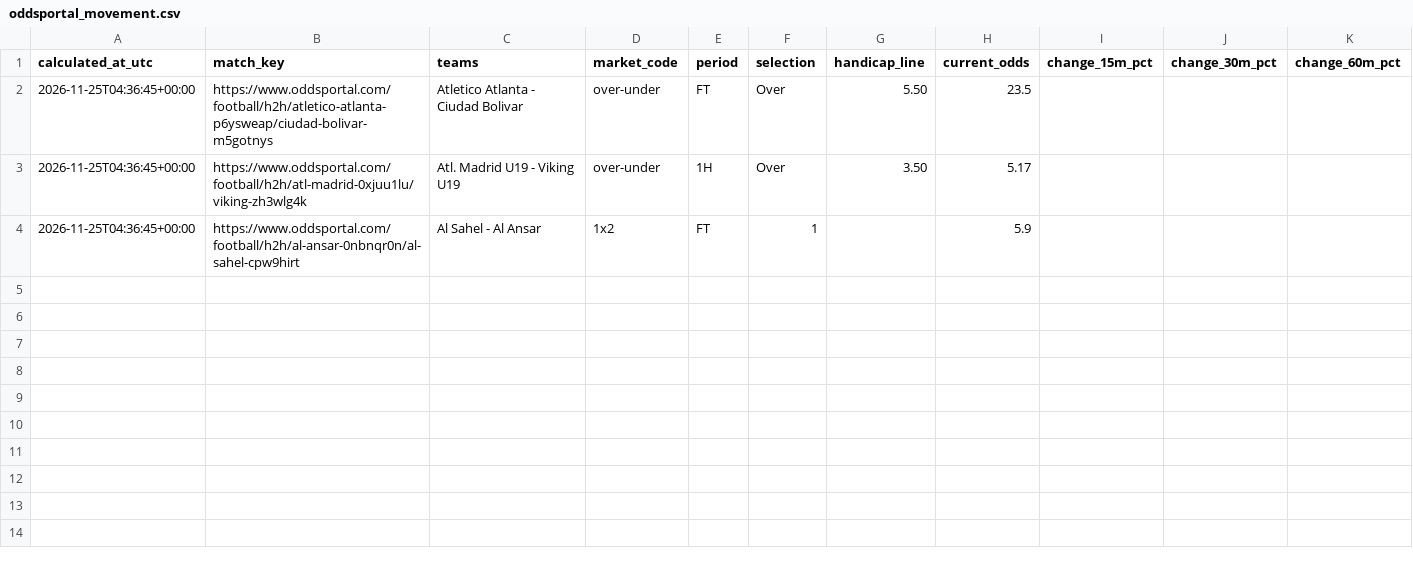
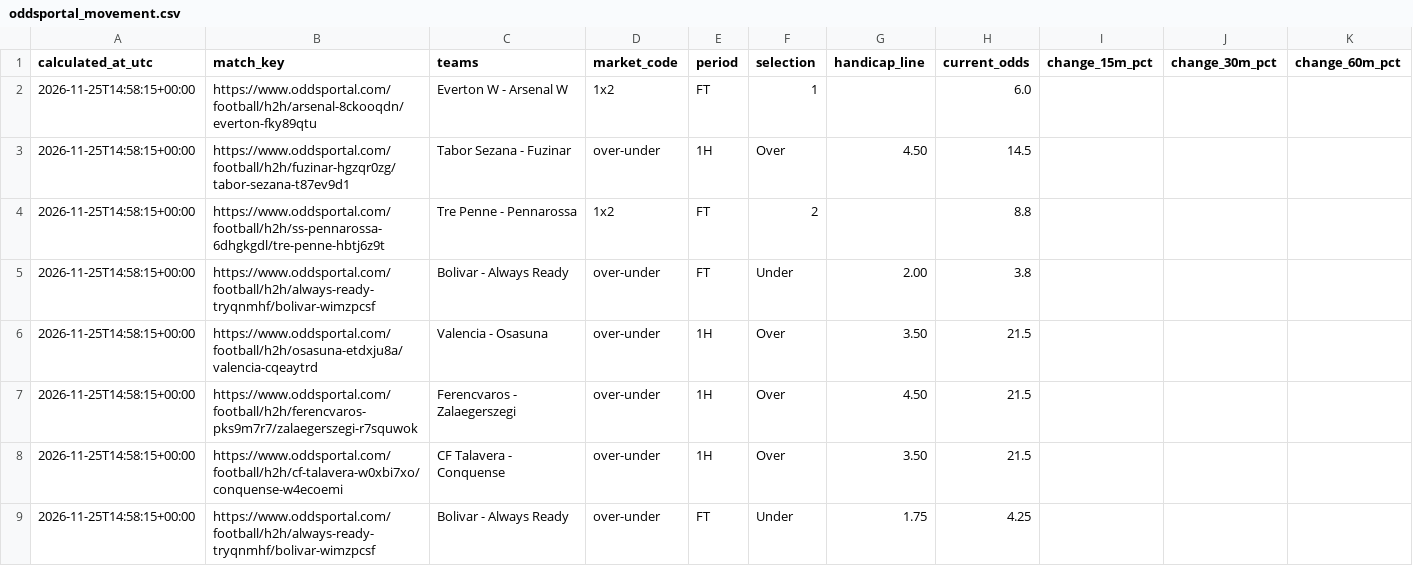
Before and after one commit to Yaretti/oddsportal-parser, a CSV file: data/oddsportal_movement.csv, drawn as a sheet.

```diff
--- a/data/oddsportal_movement.csv
+++ b/data/oddsportal_movement.csv
@@ -1,4 +1,9 @@
 calculated_at_utc,match_key,teams,market_code,period,selection,handicap_line,current_odds,change_15m_pct,change_30m_pct,change_60m_pct
-2026-11-25T04:36:45+00:00,https://www.oddsportal.com/football/h2h/atletico-atlanta-p6ysweap/ciudad-bolivar-m5gotnys,Atletico Atlanta - Ciudad Bolivar,over-under,FT,Over,5.50,23.5,,,
-2026-11-25T04:36:45+00:00,https://www.oddsportal.com/football/h2h/atl-madrid-0xjuu1lu/viking-zh3wlg4k,Atl. Madrid U19 - Viking U19,over-under,1H,Over,3.50,5.17,,,
-2026-11-25T04:36:45+00:00,https://www.oddsportal.com/football/h2h/al-ansar-0nbnqr0n/al-sahel-cpw9hirt,Al Sahel - Al Ansar,1x2,FT,1,,5.9,,,
+2026-11-25T14:58:15+00:00,https://www.oddsportal.com/football/h2h/arsenal-8ckooqdn/everton-fky89qtu,Everton W - Arsenal W,1x2,FT,1,,6.0,,,
+2026-11-25T14:58:15+00:00,https://www.oddsportal.com/football/h2h/fuzinar-hgzqr0zg/tabor-sezana-t87ev9d1,Tabor Sezana - Fuzinar,over-under,1H,Over,4.50,14.5,,,
+2026-11-25T14:58:15+00:00,https://www.oddsportal.com/football/h2h/ss-pennarossa-6dhgkgdl/tre-penne-hbtj6z9t,Tre Penne - Pennarossa,1x2,FT,2,,8.8,,,
+2026-11-25T14:58:15+00:00,https://www.oddsportal.com/football/h2h/always-ready-tryqnmhf/bolivar-wimzpcsf,Bolivar - Always Ready,over-under,FT,Under,2.00,3.8,,,
+2026-11-25T14:58:15+00:00,https://www.oddsportal.com/football/h2h/osasuna-etdxju8a/valencia-cqeaytrd,Valencia - Osasuna,over-under,1H,Over,3.50,21.5,,,
+2026-11-25T14:58:15+00:00,https://www.oddsportal.com/football/h2h/ferencvaros-pks9m7r7/zalaegerszegi-r7squwok,Ferencvaros - Zalaegerszegi,over-under,1H,Over,4.50,21.5,,,
+2026-11-25T14:58:15+00:00,https://www.oddsportal.com/football/h2h/cf-talavera-w0xbi7xo/conquense-w4ecoemi,CF Talavera - Conquense,over-under,1H,Over,3.50,21.5,,,
+2026-11-25T14:58:15+00:00,https://www.oddsportal.com/football/h2h/always-ready-tryqnmhf/bolivar-wimzpcsf,Bolivar - Always Ready,over-under,FT,Under,1.75,4.25,,,
```
Also changed, not shown: data/oddsportal_history.csv, data/oddsportal_latest.csv, 3 other files.
